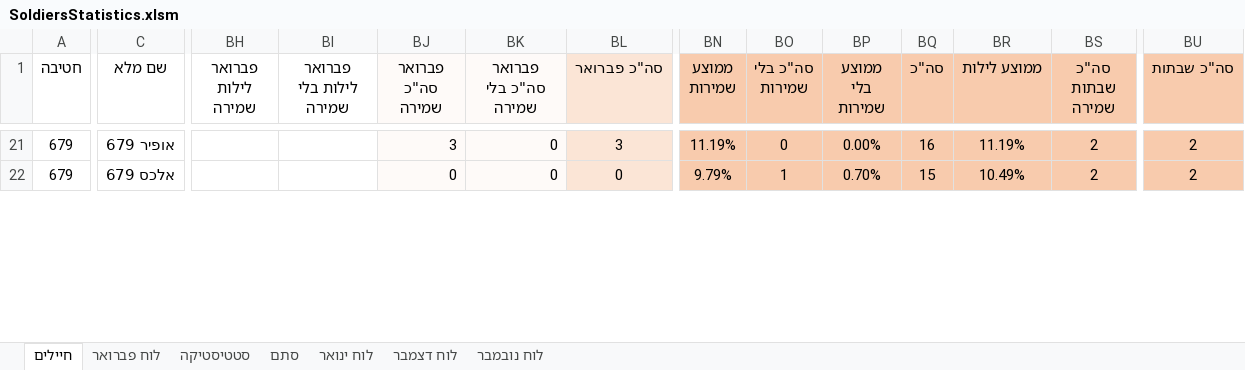
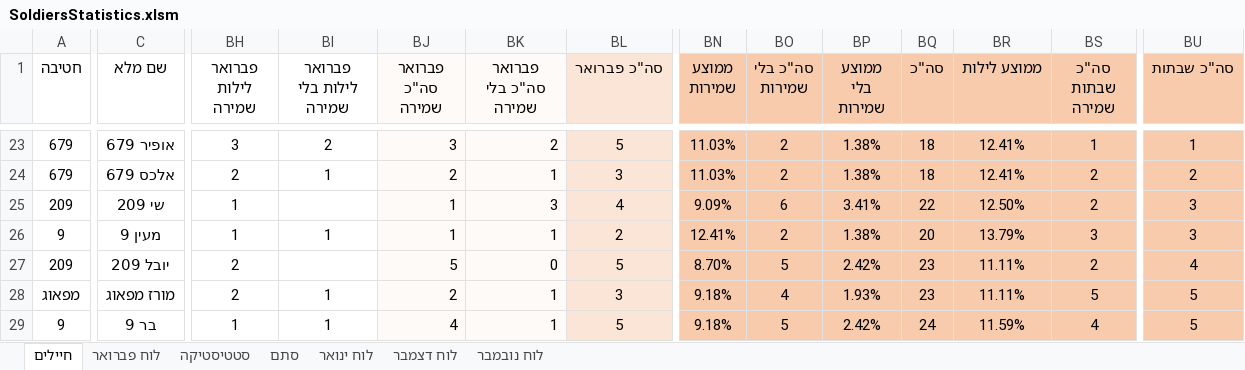
Before and after one commit to YuvalAlf/Duty-Table, an Excel workbook: SoldiersStatistics.xlsm, sheet חיילים, drawn as a sheet; only a part is shown, gaps mark what is left out; values as stored, in another font and other column widths than the file's, no borders; conditional formats not drawn; addresses are those after the commit; rows hold the shown columns only; the diff covers the shown part only; the diff names each change by its address in the sheet, - before the commit and + after, or states it on an @@ line.

Commit message:
Febuary Duty Table

```diff
--- a/SoldiersStatistics.xlsm (sheet חיילים)
+++ b/SoldiersStatistics.xlsm (sheet חיילים)
-BH23 (פברואר לילות שמירה): (empty)
+BH23 (פברואר לילות שמירה): 3
-BI23 (פברואר לילות בלי שמירה): (empty)
+BI23 (פברואר לילות בלי שמירה): 2
-BK23 (פברואר סה"כ בלי שמירה): 0
+BK23 (פברואר סה"כ בלי שמירה): 2
-BL23 (סה"כ פברואר): 3
+BL23 (סה"כ פברואר): 5
-BN23 (ממוצע שמירות): 11.19%
+BN23 (ממוצע שמירות): 11.03%
-BO23 (סה"כ בלי שמירות): 0
+BO23 (סה"כ בלי שמירות): 2
-BP23 (ממוצע בלי שמירות): 0.00%
+BP23 (ממוצע בלי שמירות): 1.38%
-BQ23 (סה"כ): 16
+BQ23 (סה"כ): 18
-BR23 (ממוצע לילות): 11.19%
+BR23 (ממוצע לילות): 12.41%
-BS23 (סה"כ שבתות שמירה): 2
+BS23 (סה"כ שבתות שמירה): 1
-BU23 (סה"כ שבתות): 2
+BU23 (סה"כ שבתות): 1
-BH24 (פברואר לילות שמירה): (empty)
+BH24 (פברואר לילות שמירה): 2
-BI24 (פברואר לילות בלי שמירה): (empty)
+BI24 (פברואר לילות בלי שמירה): 1
-BJ24 (פברואר סה"כ שמירה): 0
+BJ24 (פברואר סה"כ שמירה): 2
-BK24 (פברואר סה"כ בלי שמירה): 0
+BK24 (פברואר סה"כ בלי שמירה): 1
-BL24 (סה"כ פברואר): 0
+BL24 (סה"כ פברואר): 3
-BN24 (ממוצע שמירות): 9.79%
+BN24 (ממוצע שמירות): 11.03%
-BO24 (סה"כ בלי שמירות): 1
+BO24 (סה"כ בלי שמירות): 2
-BP24 (ממוצע בלי שמירות): 0.70%
+BP24 (ממוצע בלי שמירות): 1.38%
-BQ24 (סה"כ): 15
+BQ24 (סה"כ): 18
-BR24 (ממוצע לילות): 10.49%
+BR24 (ממוצע לילות): 12.41%
+row 25: 209 | שי 209 | 1 |  | 1 | 3 | 4 | 9.09% | 6 | 3.41% | 22 | 12.50% | 2 | 3
+row 26: 9 | מעין 9 | 1 | 1 | 1 | 1 | 2 | 12.41% | 2 | 1.38% | 20 | 13.79% | 3 | 3
+row 27: 209 | יובל 209 | 2 |  | 5 | 0 | 5 | 8.70% | 5 | 2.42% | 23 | 11.11% | 2 | 4
+row 28: מפאוג | מורז מפאוג | 2 | 1 | 2 | 1 | 3 | 9.18% | 4 | 1.93% | 23 | 11.11% | 5 | 5
+row 29: 9 | בר 9 | 1 | 1 | 4 | 1 | 5 | 9.18% | 5 | 2.42% | 24 | 11.59% | 4 | 5
```
Also changed, not shown: 21 added rows, 20 removed rows and 63 edited cells elsewhere in this sheet, sheet סתם, sheet לוח פברואר, sheet סטטיסטיקה, formulas that keep their value, hidden cells.
